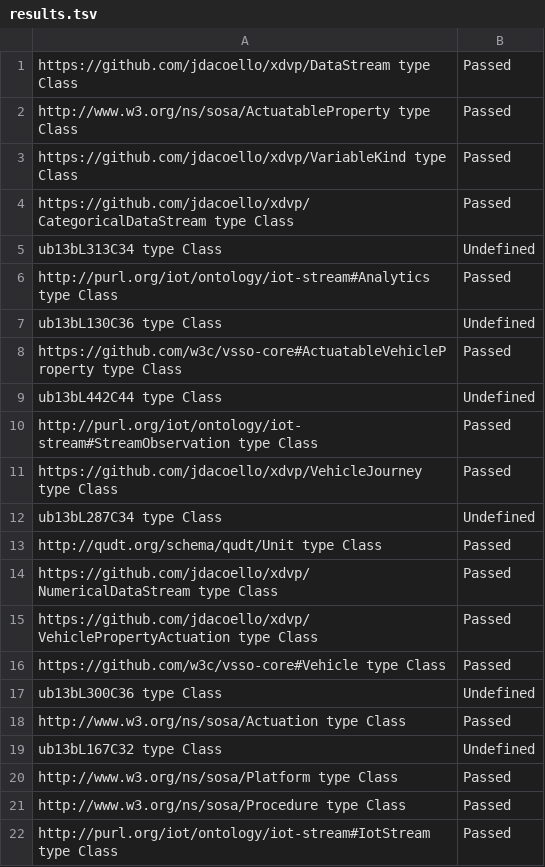
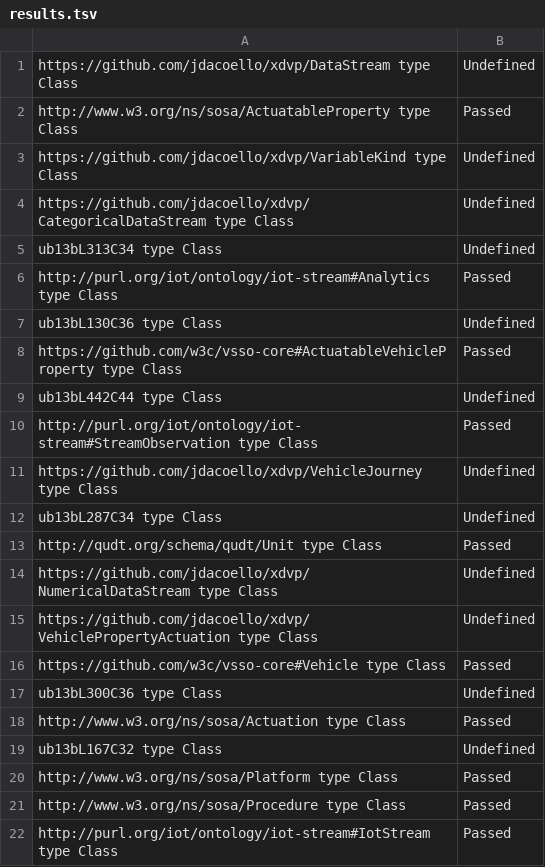
Before and after one commit to jdacoello/xdvp, a TSV file: OnToology/xdvp.owl/validation/results.tsv, drawn as a sheet; only a part is shown.

```diff
--- a/OnToology/xdvp.owl/validation/results.tsv
+++ b/OnToology/xdvp.owl/validation/results.tsv
@@ -1,5 +1,5 @@
-https://github.com/jdacoello/xdvp/DataStream type Class	Passed
+https://github.com/jdacoello/xdvp/DataStream type Class	Undefined
 http://www.w3.org/ns/sosa/ActuatableProperty type Class	Passed
-https://github.com/jdacoello/xdvp/VariableKind type Class	Passed
-https://github.com/jdacoello/xdvp/CategoricalDataStream type Class	Passed
+https://github.com/jdacoello/xdvp/VariableKind type Class	Undefined
+https://github.com/jdacoello/xdvp/CategoricalDataStream type Class	Undefined
 ub13bL313C34 type Class	Undefined
@@ -10,7 +10,7 @@ ub13bL442C44 type Class	Undefined
 http://purl.org/iot/ontology/iot-stream#StreamObservation type Class	Passed
-https://github.com/jdacoello/xdvp/VehicleJourney type Class	Passed
+https://github.com/jdacoello/xdvp/VehicleJourney type Class	Undefined
 ub13bL287C34 type Class	Undefined
 http://qudt.org/schema/qudt/Unit type Class	Passed
-https://github.com/jdacoello/xdvp/NumericalDataStream type Class	Passed
-https://github.com/jdacoello/xdvp/VehiclePropertyActuation type Class	Passed
+https://github.com/jdacoello/xdvp/NumericalDataStream type Class	Undefined
+https://github.com/jdacoello/xdvp/VehiclePropertyActuation type Class	Undefined
 https://github.com/w3c/vsso-core#Vehicle type Class	Passed
```
Also changed, not shown: 8 other files.
